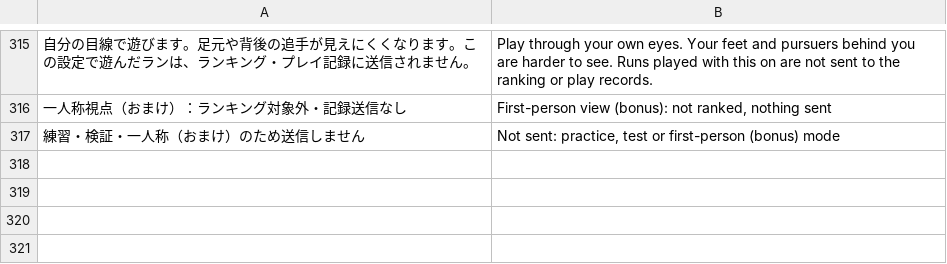
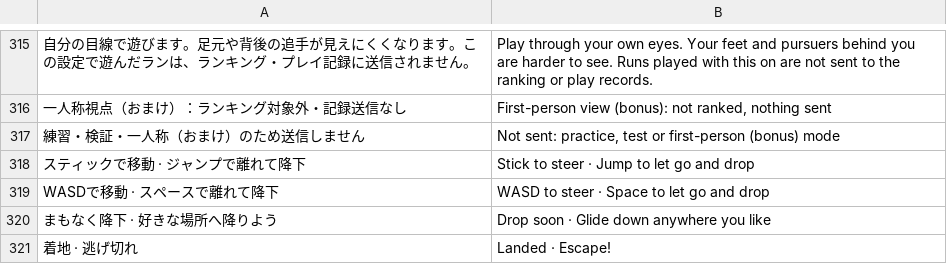
Before and after one commit to jirisuke0121/gunrun-sky-proto, a TSV file: tools/i18n/extra-src.tsv, drawn as a sheet; only a part is shown, gaps mark what is left out; the diff names each change by its address in the sheet, - before the commit and + after, or states it on an @@ line.

```diff
--- a/tools/i18n/extra-src.tsv
+++ b/tools/i18n/extra-src.tsv
+row 318: スティックで移動 · ジャンプで離れて降下 | Stick to steer · Jump to let go and drop
+row 319: WASDで移動 · スペースで離れて降下 | WASD to steer · Space to let go and drop
+row 320: まもなく降下 · 好きな場所へ降りよう | Drop soon · Glide down anywhere you like
+row 321: 着地 · 逃げ切れ | Landed · Escape!
```
Also changed, not shown: tools/i18n/keys.tsv, 26 other files.
